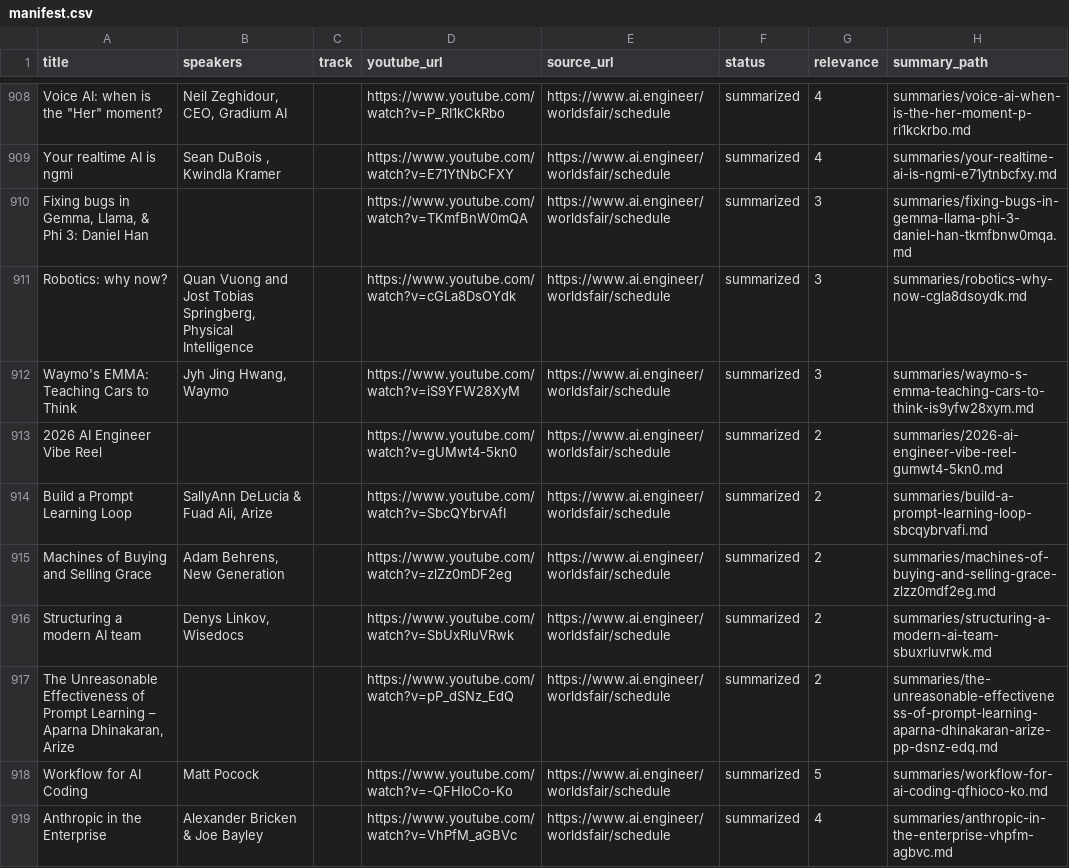
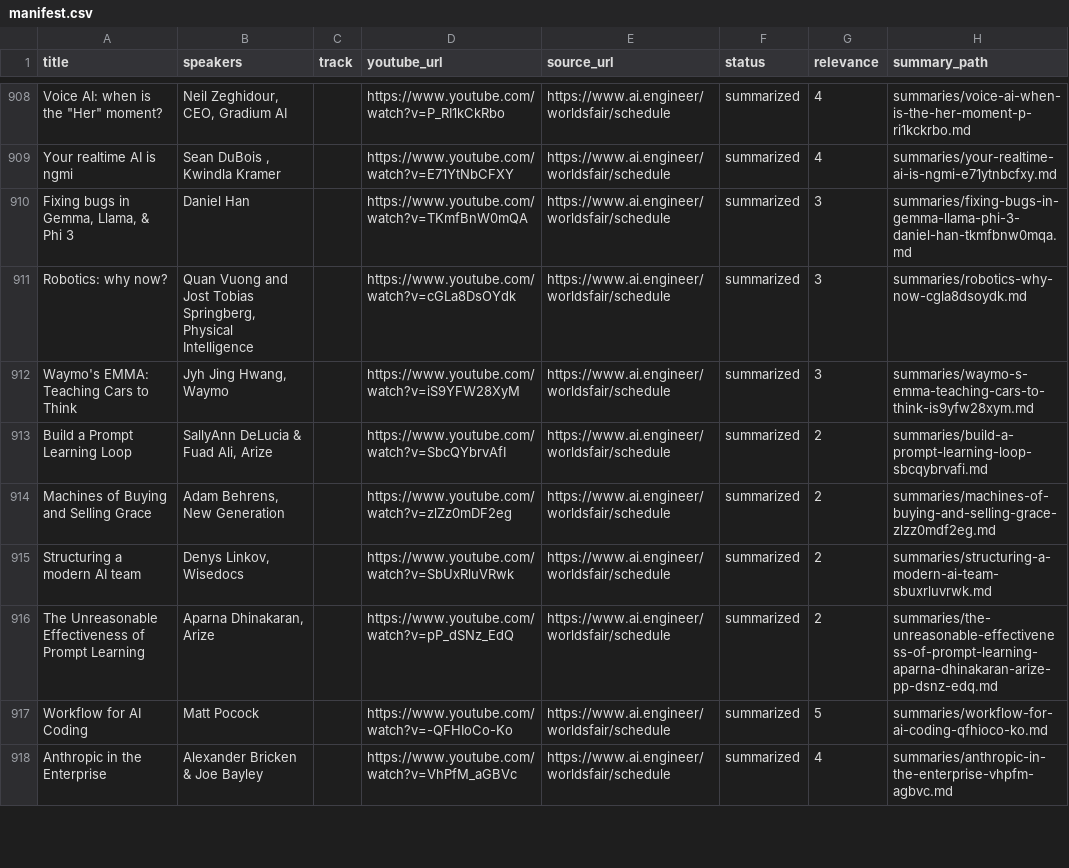
Before and after one commit to xonika9/ai-engineer-worlds-fair-2026-ru, a CSV file: manifest.csv, drawn as a sheet; only a part is shown, gaps mark what is left out; removed rows and columns are numbered as before the commit, all else as after; the diff covers the shown part only; the diff names each change by its address in the sheet, - before the commit and + after, or states it on an @@ line.

```diff
--- a/manifest.csv
+++ b/manifest.csv
-A910 (title): Fixing bugs in Gemma, Llama, & Phi 3: Daniel Han
+A910 (title): Fixing bugs in Gemma, Llama, & Phi 3
-B910 (speakers): (empty)
+B910 (speakers): Daniel Han
-row 913: 2026 AI Engineer Vibe Reel |  |  | https://www.youtube.com/watch?v=gUMwt4-5kn0 | https://www.ai.engineer/worldsfair/schedule | summarized | 2 | summaries/2026-ai-engineer-vibe-reel-gumwt4-5kn0.md
-A916 (title): …Prompt Learning – Aparna Dhinakaran, Arize
+A916 (title): …Prompt Learning
-B916 (speakers): (empty)
+B916 (speakers): Aparna Dhinakaran, Arize
```
Also changed, not shown: 105 edited cells elsewhere in this file, 59 other files.
